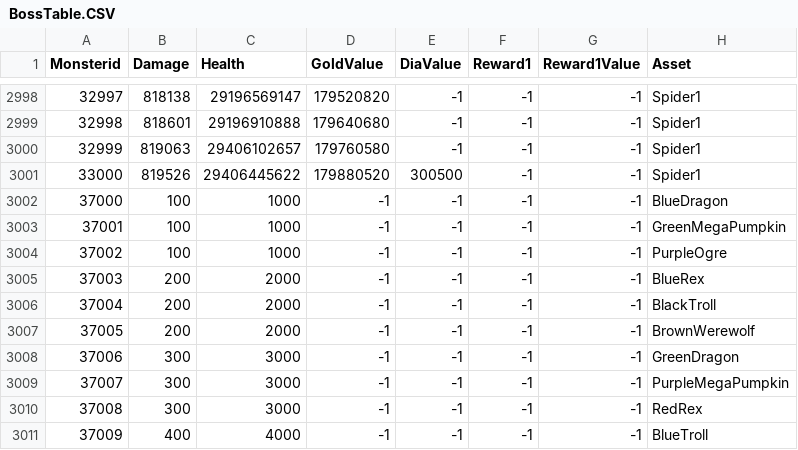
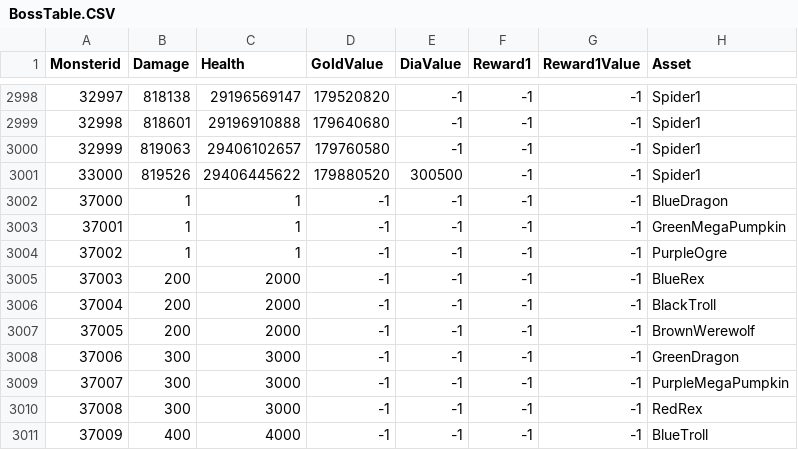
Before and after one commit to Kim-coding/SkillMaster, a CSV file: Assets/Resources/Table/BossTable.CSV, drawn as a sheet; only a part is shown, gaps mark what is left out.

```diff
--- a/Assets/Resources/Table/BossTable.CSV
+++ b/Assets/Resources/Table/BossTable.CSV
@@ -3001,5 +3001,5 @@ Monsterid,Damage,Health,GoldValue,DiaValue,Reward1,Reward1Value,Asset
 33000,819526,29406445622,179880520,300500,-1,-1,Spider1
-37000,100,1000,-1,-1,-1,-1,BlueDragon
-37001,100,1000,-1,-1,-1,-1,GreenMegaPumpkin
-37002,100,1000,-1,-1,-1,-1,PurpleOgre
+37000,1,1,-1,-1,-1,-1,BlueDragon
+37001,1,1,-1,-1,-1,-1,GreenMegaPumpkin
+37002,1,1,-1,-1,-1,-1,PurpleOgre
 37003,200,2000,-1,-1,-1,-1,BlueRex
```
Also changed, not shown: 11 other files.
